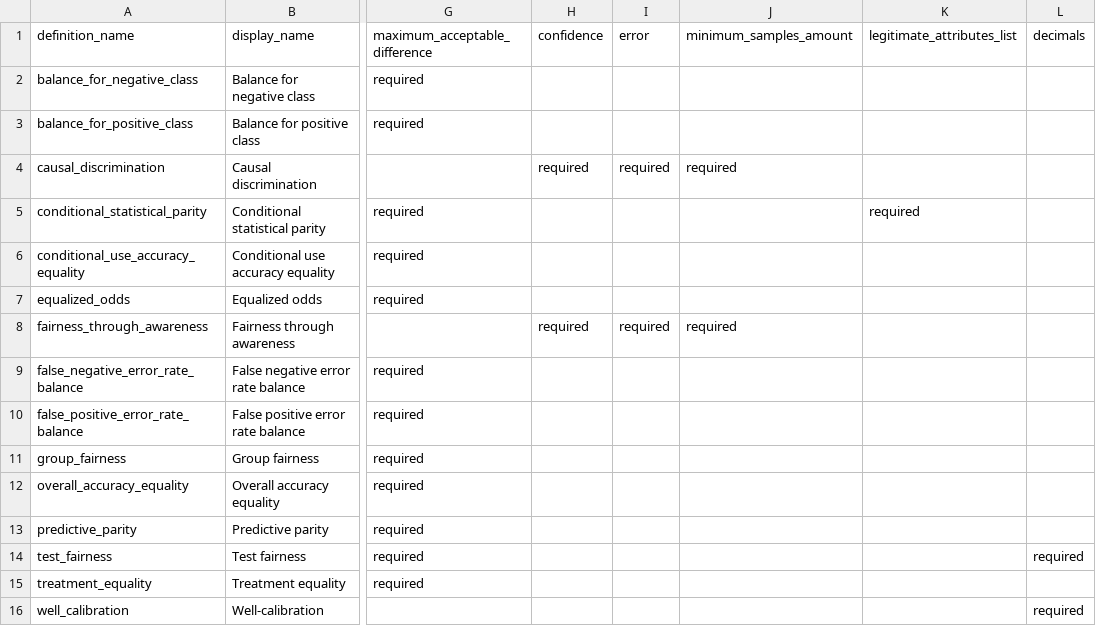
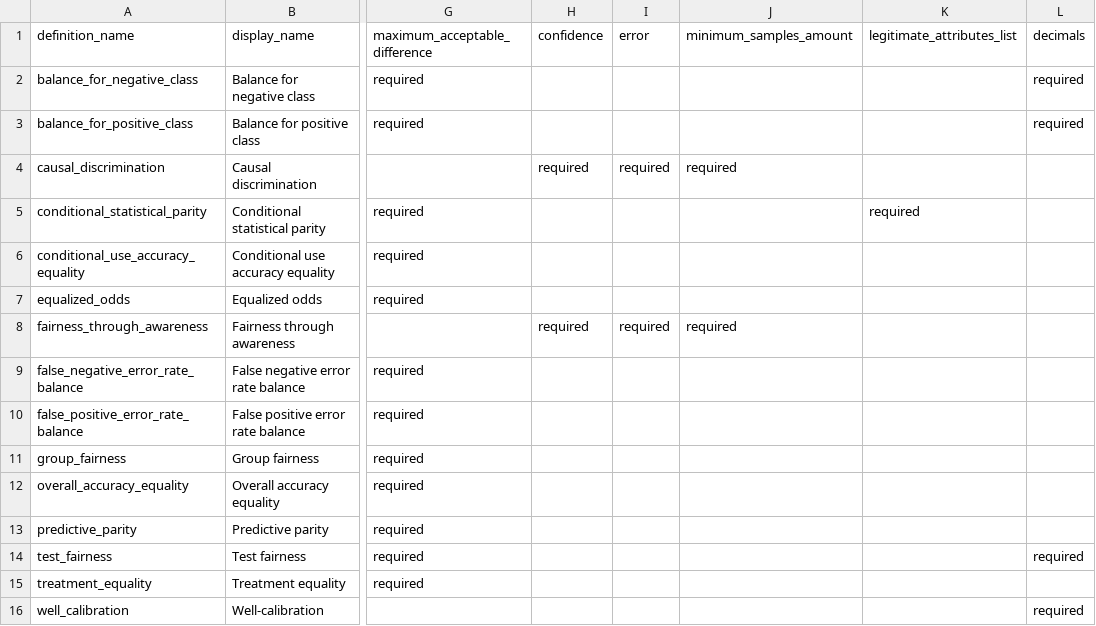
Before and after one commit to StephanieMalvicini/FinalProject, a CSV file: fairness_definitions/fairness_definitions.csv, drawn as a sheet; only a part is shown, gaps mark what is left out; the diff names each change by its address in the sheet, - before the commit and + after, or states it on an @@ line.

Commit message:
Update required parameters

```diff
--- a/fairness_definitions/fairness_definitions.csv
+++ b/fairness_definitions/fairness_definitions.csv
-L2:L3: (empty)
+L2:L3: required
```
Also changed, not shown: 9 other files.
